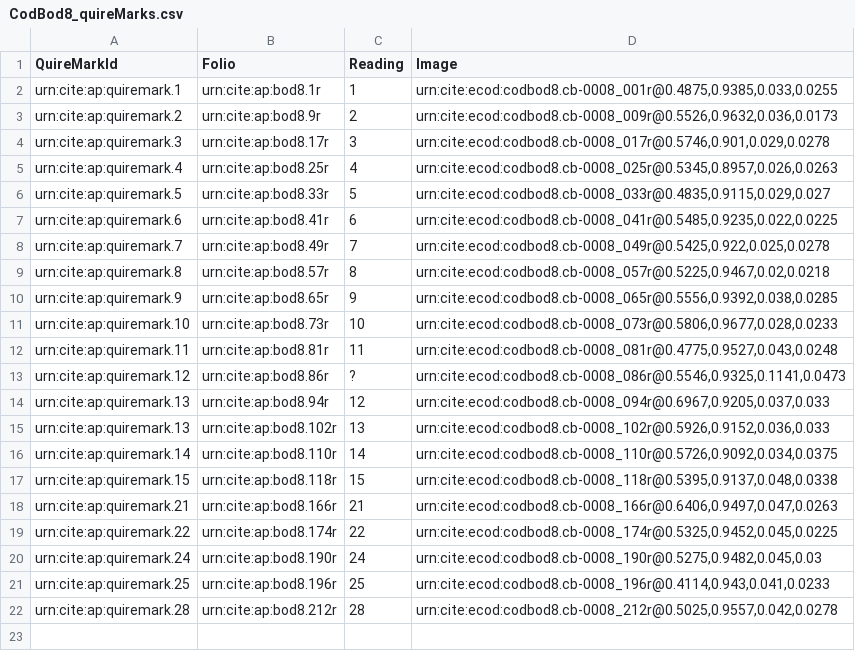
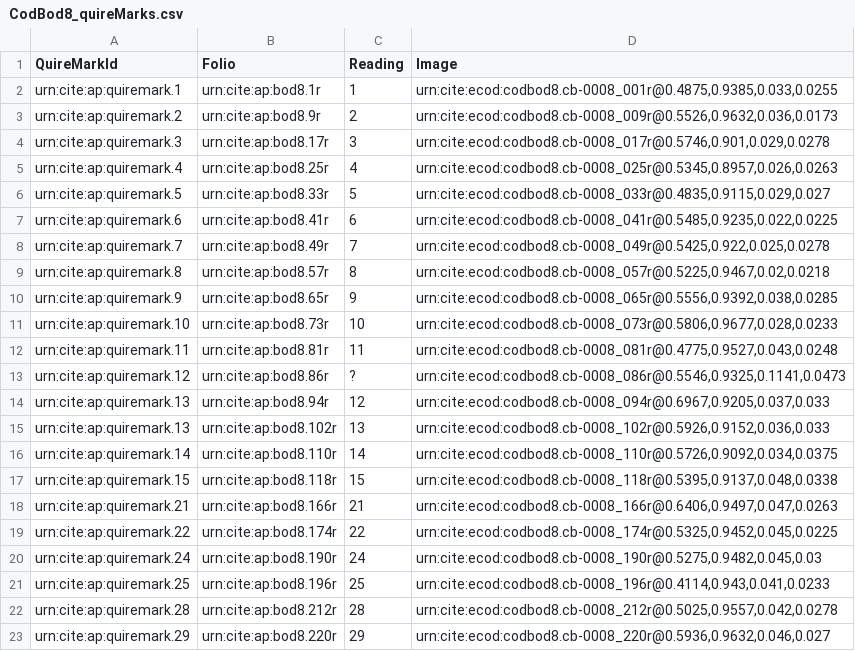
Before and after one commit to DocTaz/archimedes-hc, a CSV file: collections/CodBod8_quireMarks.csv, drawn as a sheet.

Commit message:
Update CodBod8_quireMarks.csv

```diff
--- a/collections/CodBod8_quireMarks.csv
+++ b/collections/CodBod8_quireMarks.csv
@@ -22 +22,2 @@ urn:cite:ap:quiremark.25,urn:cite:ap:bod8.196r,25,"urn:cite:ecod:codbod8.cb-0008
 urn:cite:ap:quiremark.28,urn:cite:ap:bod8.212r,28,"urn:cite:ecod:codbod8.cb-0008_212r@0.5025,0.9557,0.042,0.0278"
+urn:cite:ap:quiremark.29,urn:cite:ap:bod8.220r,29,"urn:cite:ecod:codbod8.cb-0008_220r@0.5936,0.9632,0.046,0.027"
```
